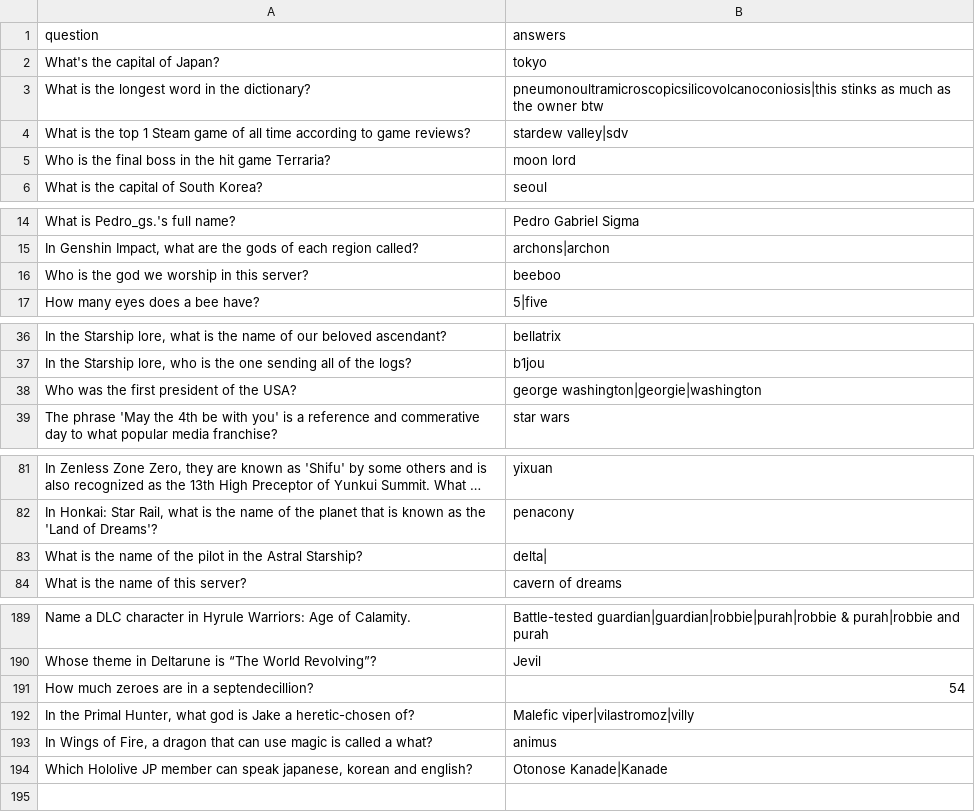
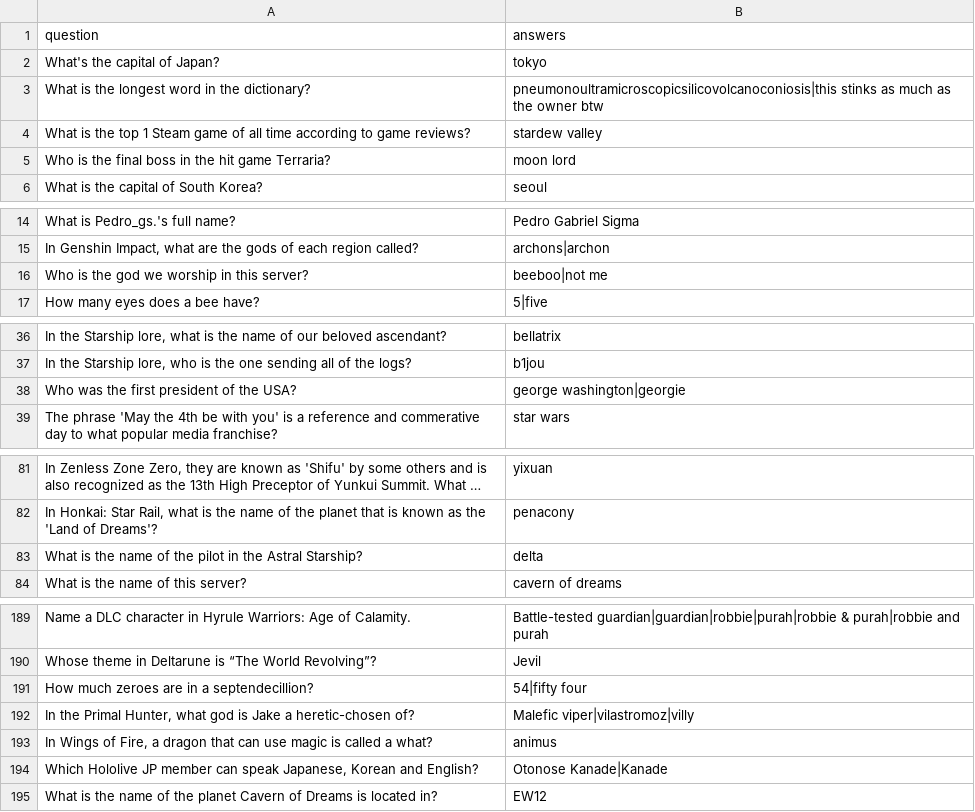
Before and after one commit to LordStarship/b1jou, a CSV file: trivia_sheet.csv, drawn as a sheet; only a part is shown, gaps mark what is left out; long unchanged cells end in …; the diff covers the shown part only.

Commit message:
v2.13 fixes sheet, normalizes ' to accept in trivia

```diff
--- a/trivia_sheet.csv
+++ b/trivia_sheet.csv
@@ -3,3 +3,3 @@ question,answers
 "What is the longest word in the dictionary?","pneumonoultramicroscopicsilicovolcanoconiosis|this stinks as much as the owner btw"
-"What is the top 1 Steam game of all time according to game reviews?","stardew valley|sdv"
+"What is the top 1 Steam game of all time according to game reviews?","stardew valley"
 "Who is the final boss in the hit game Terraria?","moon lord"
@@ -15,3 +15,3 @@ question,answers
 "In Genshin Impact, what are the gods of each region called?","archons|archon"
-"Who is the god we worship in this server?","beeboo"
+"Who is the god we worship in this server?","beeboo|not me"
 "How many eyes does a bee have?","5|five"
@@ -37,3 +37,3 @@ question,answers
 "In the Starship lore, who is the one sending all of the logs?","b1jou"
-"Who was the first president of the USA?","george washington|georgie|washington"
+"Who was the first president of the USA?","george washington|georgie"
 "The phrase 'May the 4th be with you' is a reference and commerative day to what popular media franchise?","star wars"
@@ -82,3 +82,3 @@ question,answers
 "In Honkai: Star Rail, what is the name of the planet that is known as the 'Land of Dreams'?","penacony"
-"What is the name of the pilot in the Astral Starship?","delta|"
+"What is the name of the pilot in the Astral Starship?","delta"
 "What is the name of this server?","cavern of dreams"
@@ -190,5 +190,6 @@ question,answers
 "Whose theme in Deltarune is “The World Revolving”?","Jevil"
-"How much zeroes are in a septendecillion?","54"
+"How much zeroes are in a septendecillion?","54|fifty four"
 "In the Primal Hunter, what god is Jake a heretic-chosen of?","Malefic viper|vilastromoz|villy"
 "In Wings of Fire, a dragon that can use magic is called a what?","animus"
-"Which Hololive JP member can speak japanese, korean and english?","Otonose Kanade|Kanade"
+"Which Hololive JP member can speak Japanese, Korean and English?","Otonose Kanade|Kanade"
+"What is the name of the planet Cavern of Dreams is located in?","EW12"
```
Also changed, not shown: 3 edited cells elsewhere in this file, 2 other files.
